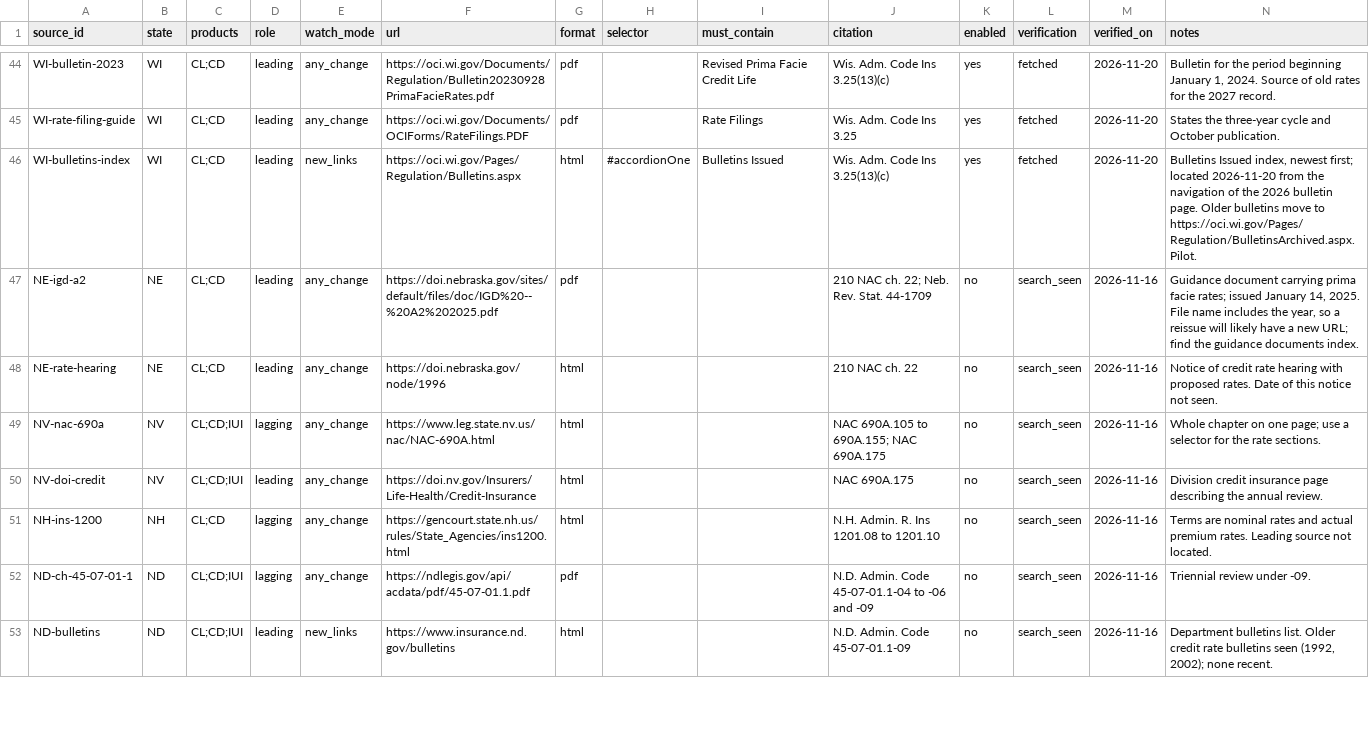
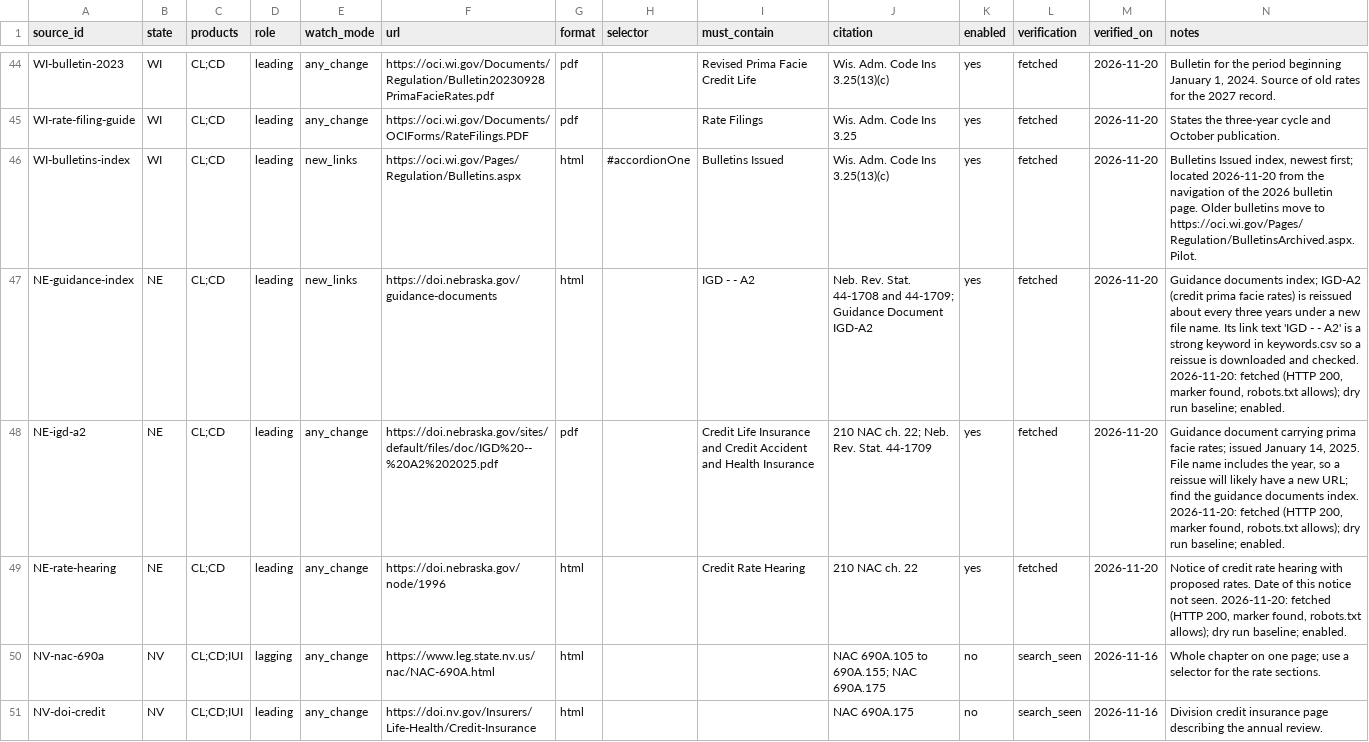
Before and after one commit to eisenhourlabs/Prima-Facie-Rate-Tracker, a CSV file: config/sources.csv, drawn as a sheet; only a part is shown, gaps mark what is left out; the shorter side is filled out with more unchanged rows.

```diff
--- a/config/sources.csv
+++ b/config/sources.csv
@@ -46,4 +46,5 @@ WI-rate-filing-guide,WI,CL;CD,leading,any_change,https://oci.wi.gov/Documents/OC
 WI-bulletins-index,WI,CL;CD,leading,new_links,https://oci.wi.gov/Pages/Regulation/Bulletins.aspx,html,#accordionOne,Bulletins Issued,Wis. Adm. Code Ins 3.25(13)(c),yes,fetched,2026-11-20,"Bulletins Issued index, newest first; located 2026-11-20 from the navigation of the 2026 bulletin page. Older bulletins move to https://oci.wi.gov/Pages/Regulation/BulletinsArchived.aspx. Pilot."
-NE-igd-a2,NE,CL;CD,leading,any_change,https://doi.nebraska.gov/sites/default/files/doc/IGD%20--%20A2%202025.pdf,pdf,,,210 NAC ch. 22; Neb. Rev. Stat. 44-1709,no,search_seen,2026-11-16,"Guidance document carrying prima facie rates; issued January 14, 2025. File name includes the year, so a reissue will likely have a new URL; find the guidance documents index."
-NE-rate-hearing,NE,CL;CD,leading,any_change,https://doi.nebraska.gov/node/1996,html,,,210 NAC ch. 22,no,search_seen,2026-11-16,Notice of credit rate hearing with proposed rates. Date of this notice not seen.
+NE-guidance-index,NE,CL;CD,leading,new_links,https://doi.nebraska.gov/guidance-documents,html,,IGD - - A2,Neb. Rev. Stat. 44-1708 and 44-1709; Guidance Document IGD-A2,yes,fetched,2026-11-20,"Guidance documents index; IGD-A2 (credit prima facie rates) is reissued about every three years under a new file name. Its link text 'IGD - - A2' is a strong keyword in keywords.csv so a reissue is downloaded and checked. 2026-11-20: fetched (HTTP 200, marker found, robots.txt allows); dry run baseline; enabled."
+NE-igd-a2,NE,CL;CD,leading,any_change,https://doi.nebraska.gov/sites/default/files/doc/IGD%20--%20A2%202025.pdf,pdf,,Credit Life Insurance and Credit Accident and Health Insurance,210 NAC ch. 22; Neb. Rev. Stat. 44-1709,yes,fetched,2026-11-20,"Guidance document carrying prima facie rates; issued January 14, 2025. File name includes the year, so a reissue will likely have a new URL; find the guidance documents index. 2026-11-20: fetched (HTTP 200, marker found, robots.txt allows); dry run baseline; enabled."
+NE-rate-hearing,NE,CL;CD,leading,any_change,https://doi.nebraska.gov/node/1996,html,,Credit Rate Hearing,210 NAC ch. 22,yes,fetched,2026-11-20,"Notice of credit rate hearing with proposed rates. Date of this notice not seen. 2026-11-20: fetched (HTTP 200, marker found, robots.txt allows); dry run baseline; enabled."
 NV-nac-690a,NV,CL;CD;IUI,lagging,any_change,https://www.leg.state.nv.us/nac/NAC-690A.html,html,,,NAC 690A.105 to 690A.155; NAC 690A.175,no,search_seen,2026-11-16,Whole chapter on one page; use a selector for the rate sections.
```
Also changed, not shown: config/keywords.csv, config/official_domains.csv, 18 other files.
